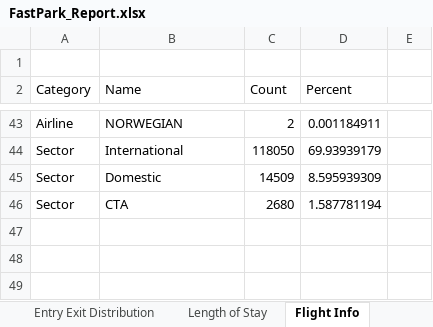
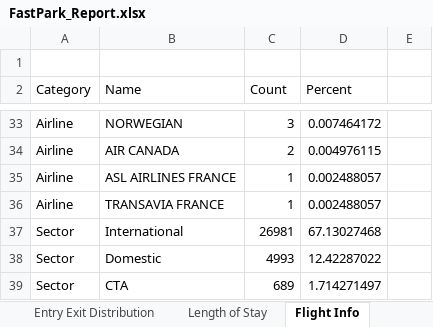
Before and after one commit to jamie-douglas/EDI_airport_analytics, an Excel workbook: output/FastPark_Report.xlsx, sheet Flight Info, drawn as a sheet; only a part is shown, gaps mark what is left out; values as stored, in another font and other column widths than the file's, no borders; addresses are those after the commit; the diff covers the shown part only; the diff names each change by its address in the sheet, - before the commit and + after, or states it on an @@ line.

```diff
--- a/output/FastPark_Report.xlsx (sheet Flight Info)
+++ b/output/FastPark_Report.xlsx (sheet Flight Info)
-C33 (Count): 2
+C33 (Count): 3
-D33 (Percent): 0.001184911
+D33 (Percent): 0.007464172
+row 34: Airline | AIR CANADA | 2 | 0.004976115
+row 35: Airline | ASL AIRLINES FRANCE | 1 | 0.002488057
+row 36: Airline | TRANSAVIA FRANCE | 1 | 0.002488057
-C37 (Count): 118050
+C37 (Count): 26981
-D37 (Percent): 69.93939179
+D37 (Percent): 67.13027468
-C38 (Count): 14509
+C38 (Count): 4993
-D38 (Percent): 8.595939309
+D38 (Percent): 12.42287022
-C39 (Count): 2680
+C39 (Count): 689
-D39 (Percent): 1.587781194
+D39 (Percent): 1.714271497
```
Also changed, not shown: 15 added rows, 25 removed rows and 32 edited cells elsewhere in this sheet, sheet Entry Exit Distribution, sheet Monthly Movements, sheet Length of Stay, sheet Summary, sheet Transaction Growth, charts or pictures, 20 other files.
